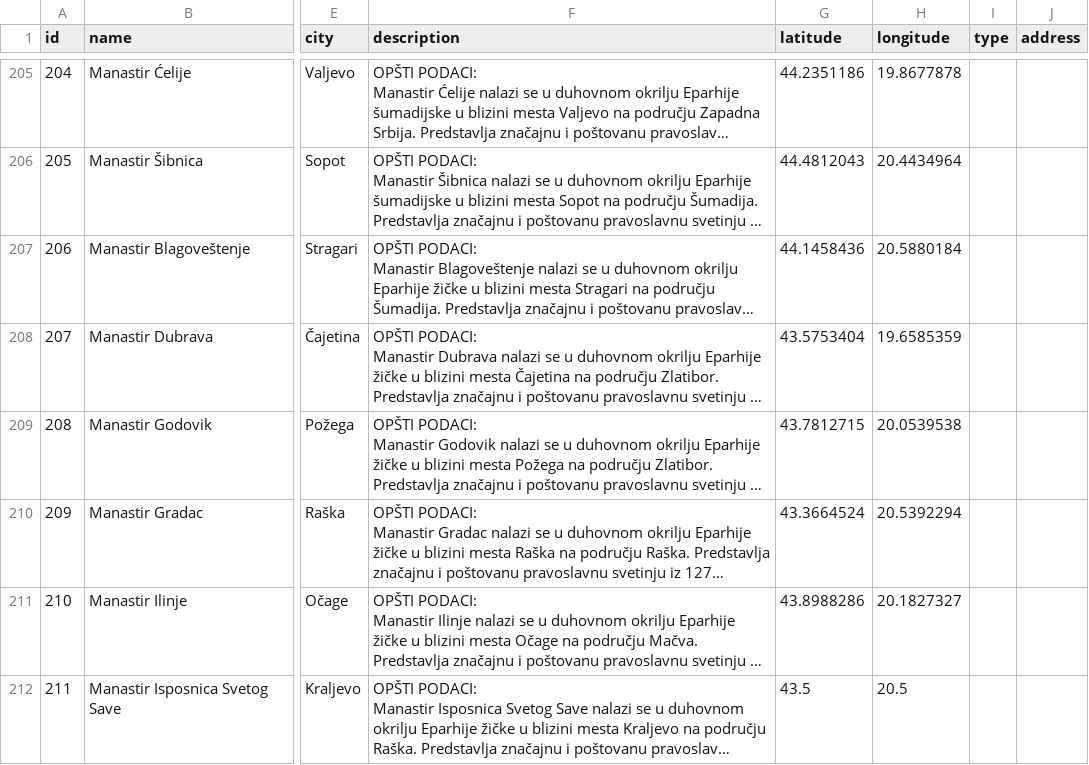
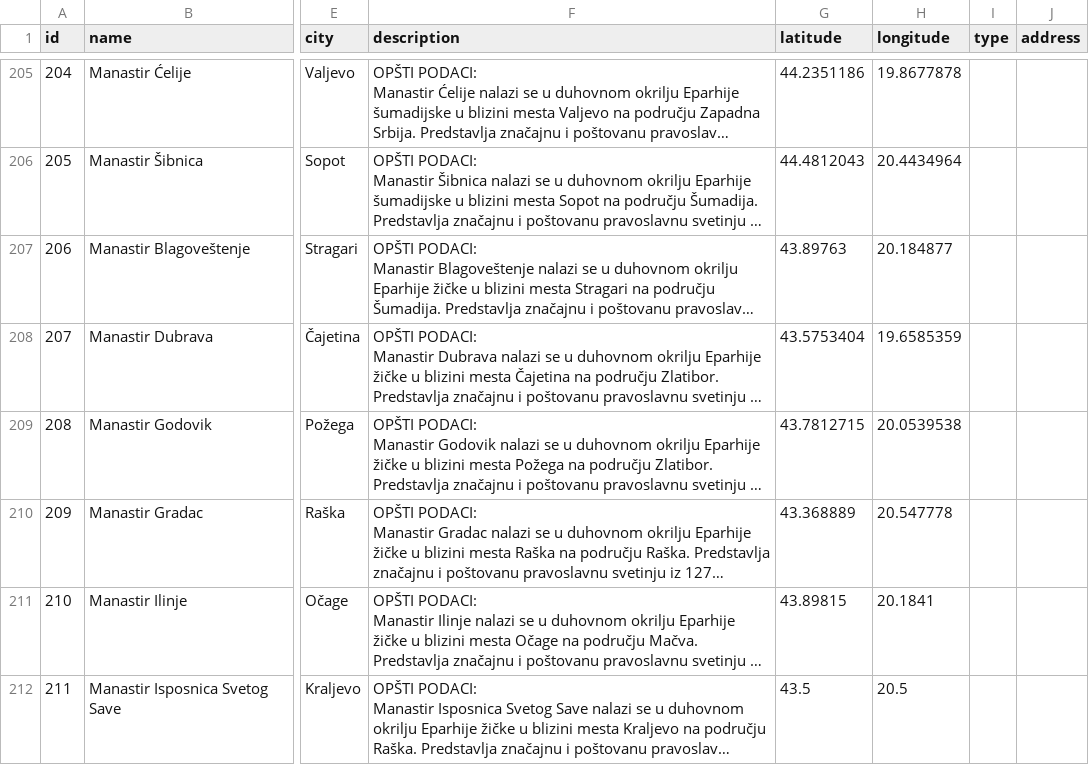
Before and after one commit to AnaVukajlovic/ManastiriSrbije, a CSV file: database/seeders/data/monasteries.csv, drawn as a sheet; only a part is shown, gaps mark what is left out; long unchanged cells end in …; the diff covers the shown part only; the diff names each change by its address in the sheet, - before the commit and + after, or states it on an @@ line.

```diff
--- a/database/seeders/data/monasteries.csv
+++ b/database/seeders/data/monasteries.csv
-G207 (latitude): 44.1458436
+G207 (latitude): 43.89763
-H207 (longitude): 20.5880184
+H207 (longitude): 20.184877
-G210 (latitude): 43.3664524
+G210 (latitude): 43.368889
-H210 (longitude): 20.5392294
+H210 (longitude): 20.547778
-G211 (latitude): 43.8988286
+G211 (latitude): 43.89815
-H211 (longitude): 20.1827327
+H211 (longitude): 20.1841
```
Also changed, not shown: 70 edited cells elsewhere in this file.
